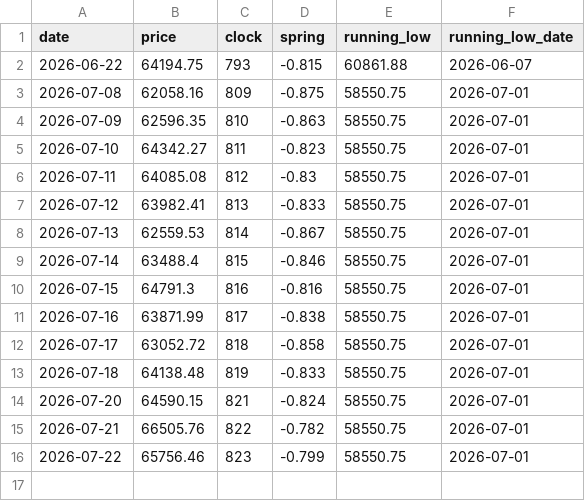
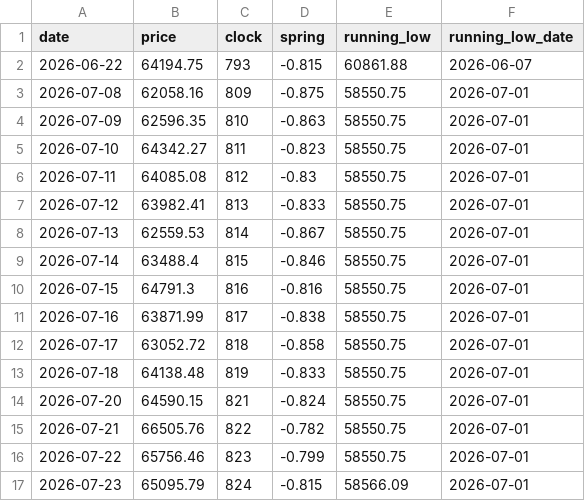
Before and after one commit to JaeHeat/bitcoin-daily-site, a CSV file: cycle/predictions_log.csv, drawn as a sheet.

Commit message:
cycle: refresh clock data + log 2026-07-23

```diff
--- a/cycle/predictions_log.csv
+++ b/cycle/predictions_log.csv
@@ -16 +16,2 @@ date,price,clock,spring,running_low,running_low_date
 2026-07-22,65756.46,823,-0.799,58550.75,2026-07-01
+2026-07-23,65095.79,824,-0.815,58566.09,2026-07-01
```
Also changed, not shown: 1 other file.
